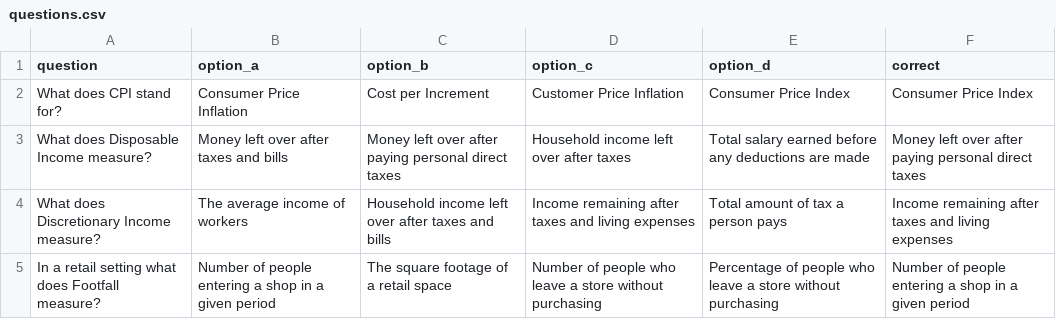
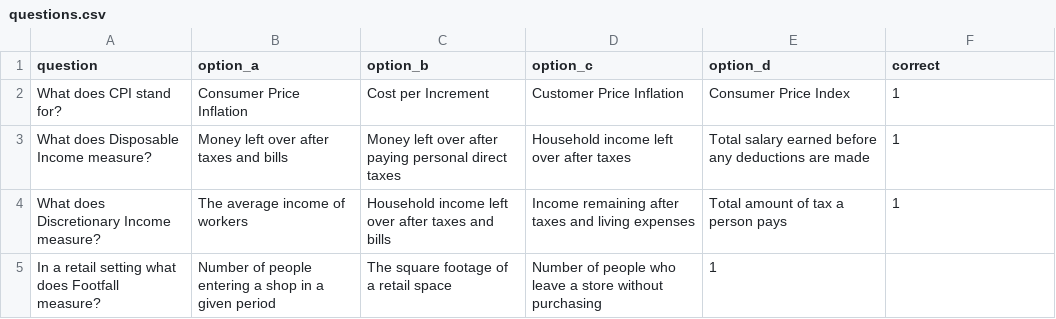
Before and after one commit to KC2634/economic_quiz_app, a CSV file: questions.csv, drawn as a sheet.

Commit message:
adds questions

```diff
--- a/questions.csv
+++ b/questions.csv
@@ -1,5 +1,5 @@
 question,option_a,option_b,option_c,option_d,correct
-What does CPI stand for?,Consumer Price Inflation,Cost per Increment,Customer Price Inflation,Consumer Price Index,Consumer Price Index
-What does Disposable Income measure?,Money left over after taxes and bills,Money left over after paying personal direct taxes,Household income left over after taxes,Total salary earned before any deductions are made,Money left over after paying personal direct taxes
-What does Discretionary Income measure?,The average income of workers,Household income left over after taxes and bills,Income remaining after taxes and living expenses,Total amount of tax a person pays,Income remaining after taxes and living expenses
-In a retail setting what does Footfall measure?,Number of people entering a shop in a given period,The square footage of a retail space,Number of people who leave a store without purchasing,Percentage of people who leave a store without purchasing,Number of people entering a shop in a given period
+What does CPI stand for?,Consumer Price Inflation,Cost per Increment,Customer Price Inflation,Consumer Price Index,1
+What does Disposable Income measure?,Money left over after taxes and bills,Money left over after paying personal direct taxes,Household income left over after taxes,Total salary earned before any deductions are made,1
+What does Discretionary Income measure?,The average income of workers,Household income left over after taxes and bills,Income remaining after taxes and living expenses,Total amount of tax a person pays,1
+In a retail setting what does Footfall measure?,Number of people entering a shop in a given period,The square footage of a retail space,Number of people who leave a store without purchasing,1
```
Also changed, not shown: 2 other files.
